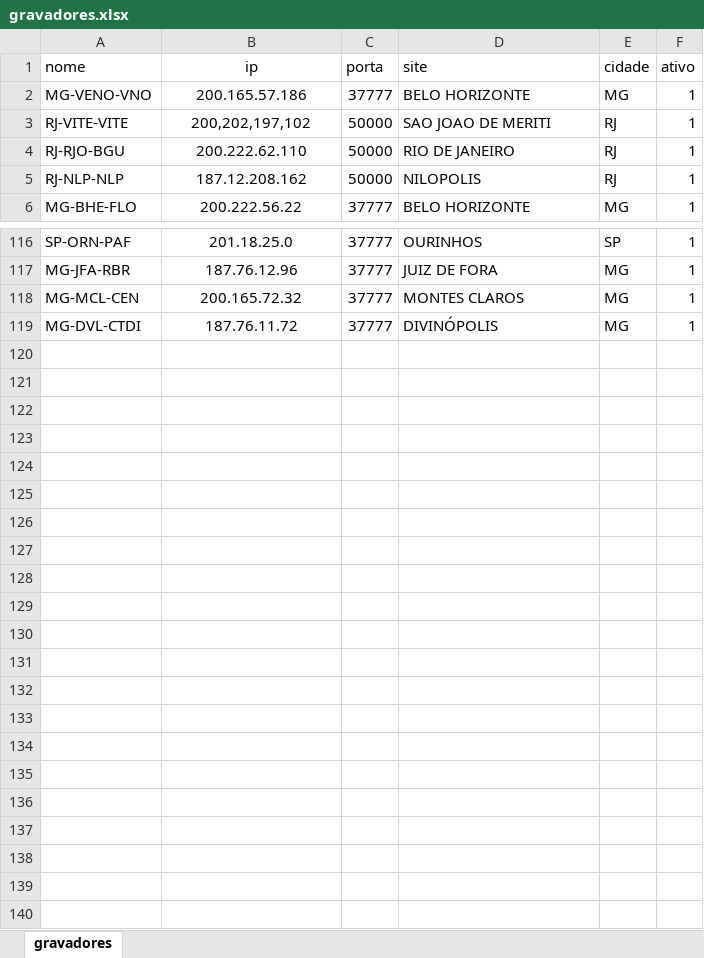
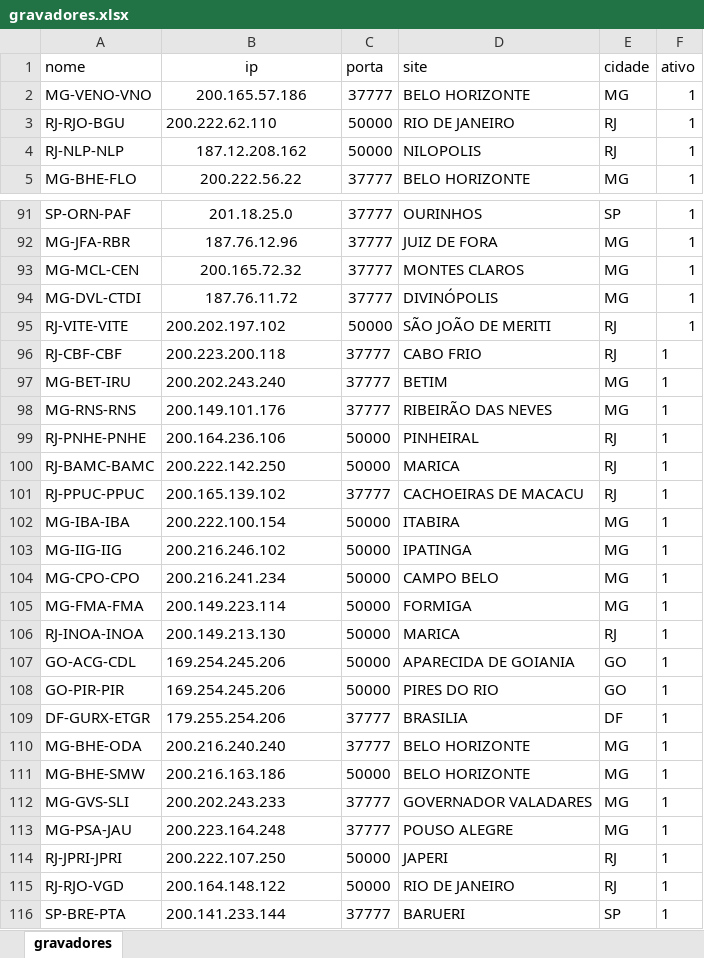
Before and after one commit to reinaldorod24/monitor, an Excel workbook: gravadores.xlsx, sheet gravadores, drawn as a sheet; only a part is shown, gaps mark what is left out; values as stored, in another font and other column widths than the file's, no borders; conditional formats not drawn; removed rows and columns are numbered as before the commit, all else as after; the diff covers the shown part only; the diff names each change by its address in the sheet, - before the commit and + after, or states it on an @@ line.

Commit message:
Ajuste da formatação dos ips na planilha gravadores

```diff
--- a/gravadores.xlsx (sheet gravadores)
+++ b/gravadores.xlsx (sheet gravadores)
-row 3: RJ-VITE-VITE | 200,202,197,102 | 50000 | SAO JOAO DE MERITI | RJ | 1
-B3 alignment: center
+B3 alignment: left
+row 95: RJ-VITE-VITE | 200.202.197.102 | 50000 | SÃO JOÃO DE MERITI | RJ | 1
+row 96: RJ-CBF-CBF | 200.223.200.118 | 37777 | CABO FRIO | RJ | 1
+row 97: MG-BET-IRU | 200.202.243.240 | 37777 | BETIM | MG | 1
+row 98: MG-RNS-RNS | 200.149.101.176 | 37777 | RIBEIRÃO DAS NEVES | MG | 1
+row 99: RJ-PNHE-PNHE | 200.164.236.106 | 50000 | PINHEIRAL | RJ | 1
+row 100: RJ-BAMC-BAMC | 200.222.142.250 | 50000 | MARICA | RJ | 1
+row 101: RJ-PPUC-PPUC | 200.165.139.102 | 37777 | CACHOEIRAS DE MACACU | RJ | 1
+row 102: MG-IBA-IBA | 200.222.100.154 | 50000 | ITABIRA | MG | 1
+row 103: MG-IIG-IIG | 200.216.246.102 | 50000 | IPATINGA | MG | 1
+row 104: MG-CPO-CPO | 200.216.241.234 | 50000 | CAMPO BELO | MG | 1
+row 105: MG-FMA-FMA | 200.149.223.114 | 50000 | FORMIGA | MG | 1
+row 106: RJ-INOA-INOA | 200.149.213.130 | 50000 | MARICA | RJ | 1
+row 107: GO-ACG-CDL | 169.254.245.206 | 50000 | APARECIDA DE GOIANIA | GO | 1
+row 108: GO-PIR-PIR | 169.254.245.206 | 50000 | PIRES DO RIO | GO | 1
+row 109: DF-GURX-ETGR | 179.255.254.206 | 37777 | BRASILIA | DF | 1
+row 110: MG-BHE-ODA | 200.216.240.240 | 37777 | BELO HORIZONTE | MG | 1
+row 111: MG-BHE-SMW | 200.216.163.186 | 50000 | BELO HORIZONTE | MG | 1
+row 112: MG-GVS-SLI | 200.202.243.233 | 37777 | GOVERNADOR VALADARES | MG | 1
+row 113: MG-PSA-JAU | 200.223.164.248 | 37777 | POUSO ALEGRE | MG | 1
+row 114: RJ-JPRI-JPRI | 200.222.107.250 | 50000 | JAPERI | RJ | 1
+row 115: RJ-RJO-VGD | 200.164.148.122 | 50000 | RIO DE JANEIRO | RJ | 1
+row 116: SP-BRE-PTA | 200.141.233.144 | 37777 | BARUERI | SP | 1
```
Also changed, not shown: 24 removed rows elsewhere in this sheet, 1 other file.
